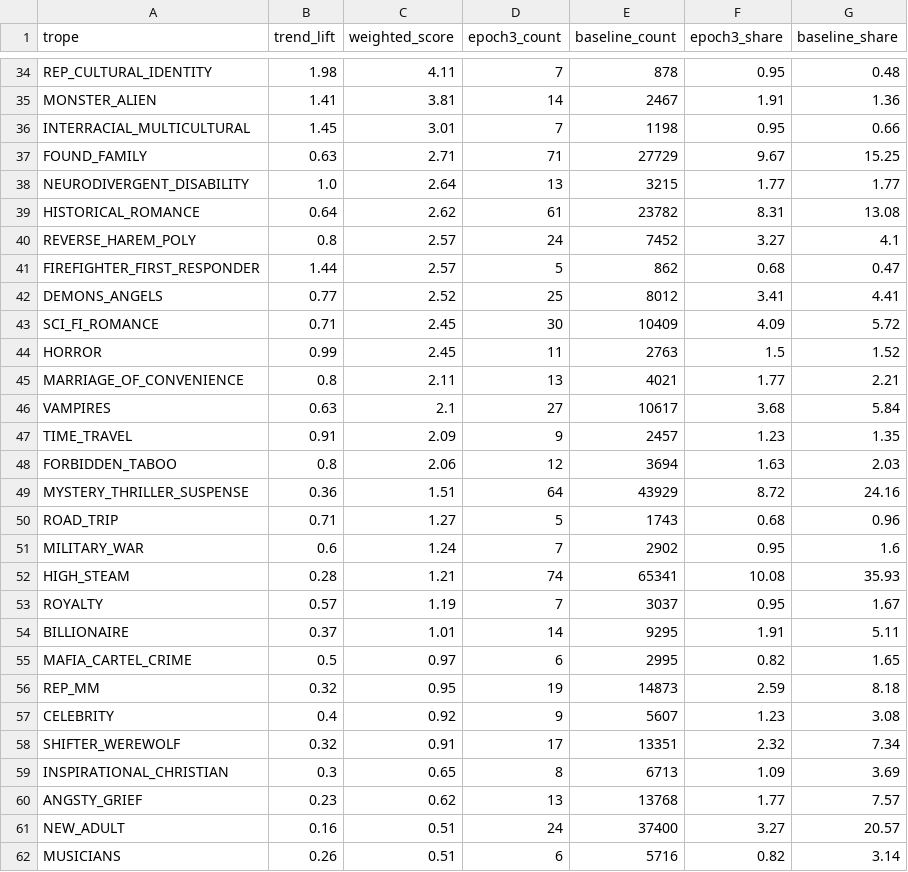
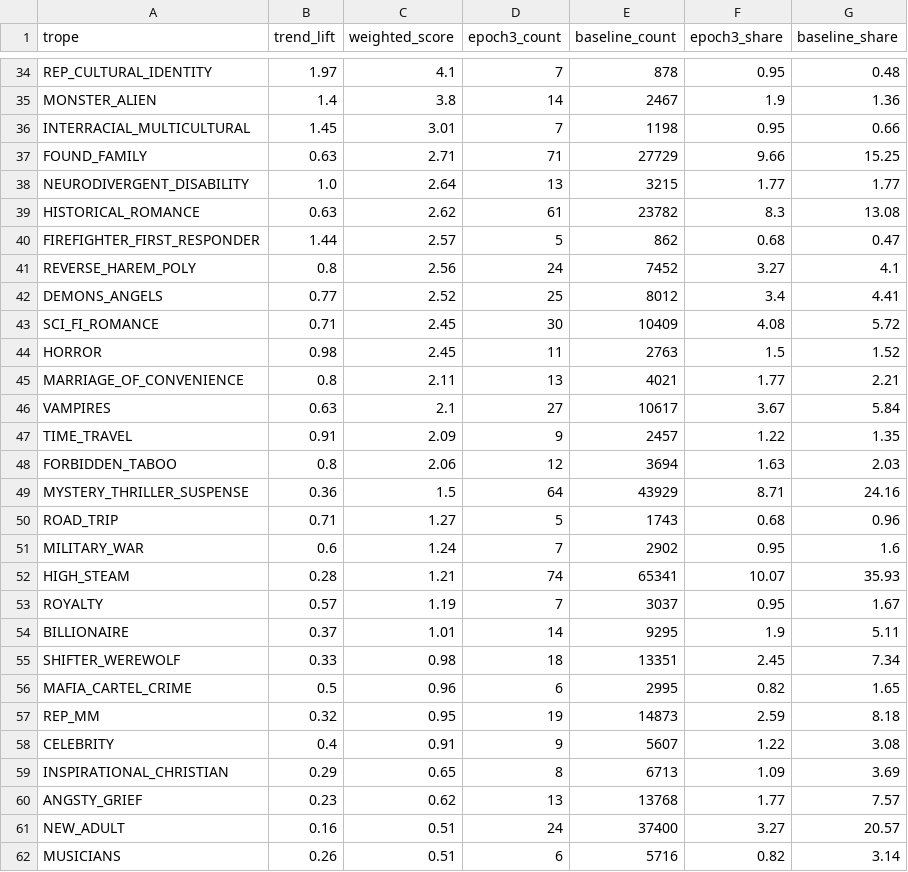
Before and after one commit to mariah32p/threnne-analytics, a CSV file: data/exports/forecast_report.csv, drawn as a sheet; only a part is shown, gaps mark what is left out; removed rows and columns are numbered as before the commit, all else as after; the diff covers the shown part only; the diff names each change by its address in the sheet, - before the commit and + after, or states it on an @@ line.

```diff
--- a/data/exports/forecast_report.csv
+++ b/data/exports/forecast_report.csv
-B34 (trend_lift): 1.98
+B34 (trend_lift): 1.97
-C34 (weighted_score): 4.11
+C34 (weighted_score): 4.1
-B35 (trend_lift): 1.41
+B35 (trend_lift): 1.4
-C35 (weighted_score): 3.81
+C35 (weighted_score): 3.8
-F35 (epoch3_share): 1.91
+F35 (epoch3_share): 1.9
-F37 (epoch3_share): 9.67
+F37 (epoch3_share): 9.66
-B39 (trend_lift): 0.64
+B39 (trend_lift): 0.63
-F39 (epoch3_share): 8.31
+F39 (epoch3_share): 8.3
-row 40: REVERSE_HAREM_POLY | 0.8 | 2.57 | 24 | 7452 | 3.27 | 4.1
+row 41: REVERSE_HAREM_POLY | 0.8 | 2.56 | 24 | 7452 | 3.27 | 4.1
-F42 (epoch3_share): 3.41
+F42 (epoch3_share): 3.4
-F43 (epoch3_share): 4.09
+F43 (epoch3_share): 4.08
-B44 (trend_lift): 0.99
+B44 (trend_lift): 0.98
-F46 (epoch3_share): 3.68
+F46 (epoch3_share): 3.67
-F47 (epoch3_share): 1.23
+F47 (epoch3_share): 1.22
-C49 (weighted_score): 1.51
+C49 (weighted_score): 1.5
-F49 (epoch3_share): 8.72
+F49 (epoch3_share): 8.71
-F52 (epoch3_share): 10.08
+F52 (epoch3_share): 10.07
-F54 (epoch3_share): 1.91
+F54 (epoch3_share): 1.9
+row 55: SHIFTER_WEREWOLF | 0.33 | 0.98 | 18 | 13351 | 2.45 | 7.34
-C56 (weighted_score): 0.97
+C56 (weighted_score): 0.96
-C58 (weighted_score): 0.92
+C58 (weighted_score): 0.91
-F58 (epoch3_share): 1.23
+F58 (epoch3_share): 1.22
-row 58: SHIFTER_WEREWOLF | 0.32 | 0.91 | 17 | 13351 | 2.32 | 7.34
-B59 (trend_lift): 0.3
+B59 (trend_lift): 0.29
```
Also changed, not shown: 2 added rows, 2 removed rows and 60 edited cells elsewhere in this file, data/exports/forecast_stacks_report.csv, data/exports/unmapped_shelves.csv, 4 other files.
